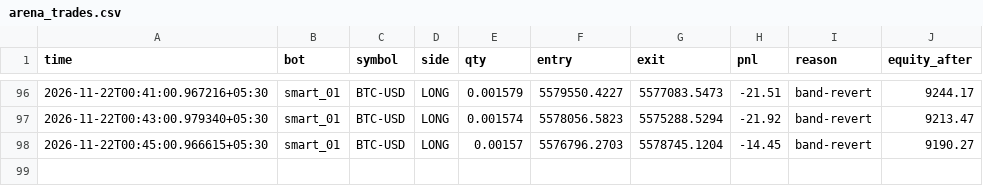
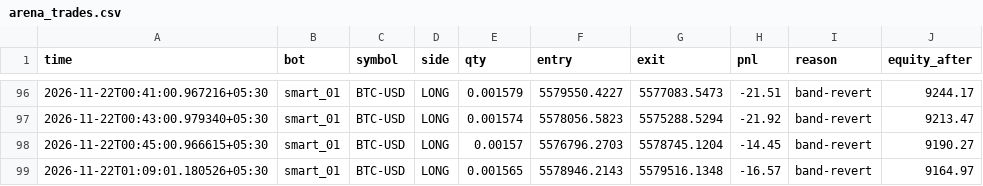
Before and after one commit to tusharghosh66-debug/night-trader, a CSV file: arena_trades.csv, drawn as a sheet; only a part is shown, gaps mark what is left out; the diff names each change by its address in the sheet, - before the commit and + after, or states it on an @@ line.

```diff
--- a/arena_trades.csv
+++ b/arena_trades.csv
+row 99: 2026-11-22T01:09:01.180526+05:30 | smart_01 | BTC-USD | LONG | 0.001565 | 5578946.2143 | 5579516.1348 | -16.57 | band-revert | 9164.97
```
Also changed, not shown: 6 other files.
